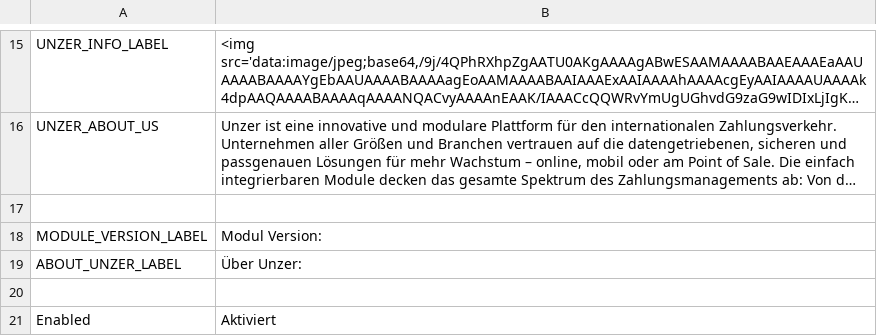
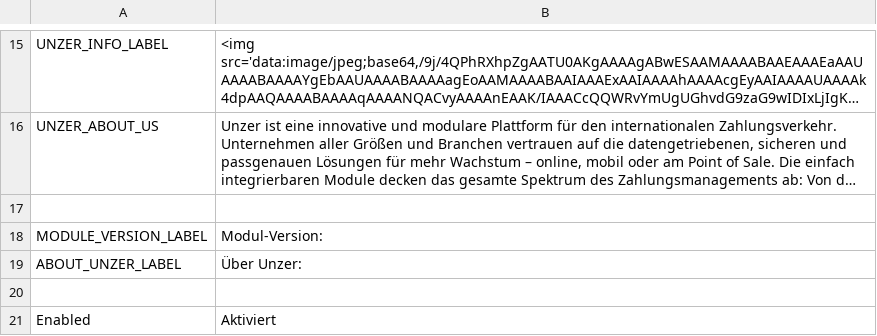
Before and after one commit to unzerdev/magento2, a CSV file: i18n/de_DE.csv, drawn as a sheet; only a part is shown, gaps mark what is left out; long unchanged cells end in ….

Commit message:
[change] (UMCP-130): fix german translation

```diff
--- a/i18n/de_DE.csv
+++ b/i18n/de_DE.csv
@@ -17,3 +17,3 @@
 
-"MODULE_VERSION_LABEL","Modul Version:"
+"MODULE_VERSION_LABEL","Modul-Version:"
 "ABOUT_UNZER_LABEL","Über Unzer:"
```
